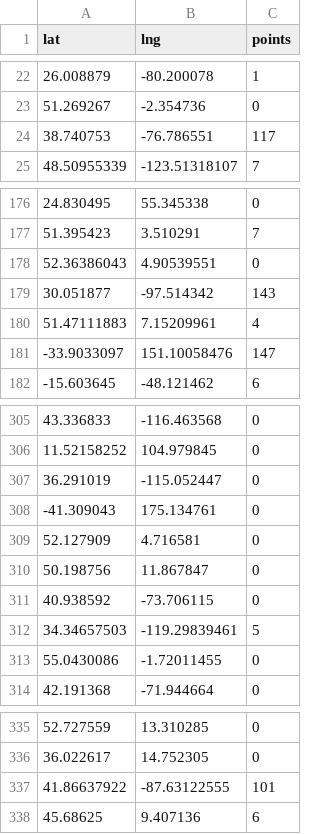
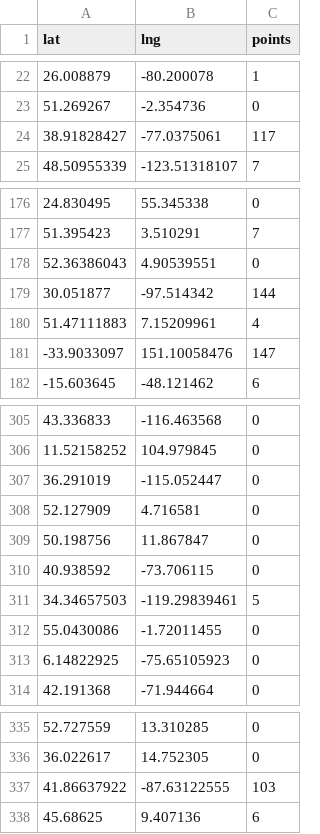
Before and after one commit to storypixel/agent-architects-meetup-map, a CSV file: members.csv, drawn as a sheet; only a part is shown, gaps mark what is left out; the diff covers the shown part only.

Commit message:
Refresh data; add default_k config; restore Austin at k=10

```diff
--- a/members.csv
+++ b/members.csv
@@ -23,3 +23,3 @@ lat,lng,points
 51.269267,-2.354736,0
-38.740753,-76.786551,117
+38.91828427,-77.0375061,117
 48.50955339,-123.51318107,7
@@ -178,3 +178,3 @@ lat,lng,points
 52.36386043,4.90539551,0
-30.051877,-97.514342,143
+30.051877,-97.514342,144
 51.47111883,7.15209961,4
@@ -307,3 +307,2 @@ lat,lng,points
 36.291019,-115.052447,0
--41.309043,175.134761,0
 52.127909,4.716581,0
@@ -313,2 +312,3 @@ lat,lng,points
 55.0430086,-1.72011455,0
+6.14822925,-75.65105923,0
 42.191368,-71.944664,0
@@ -336,3 +336,3 @@ lat,lng,points
 36.022617,14.752305,0
-41.86637922,-87.63122555,101
+41.86637922,-87.63122555,103
 45.68625,9.407136,6
```
Also changed, not shown: 1 edited cell elsewhere in this file, 3 other files.
